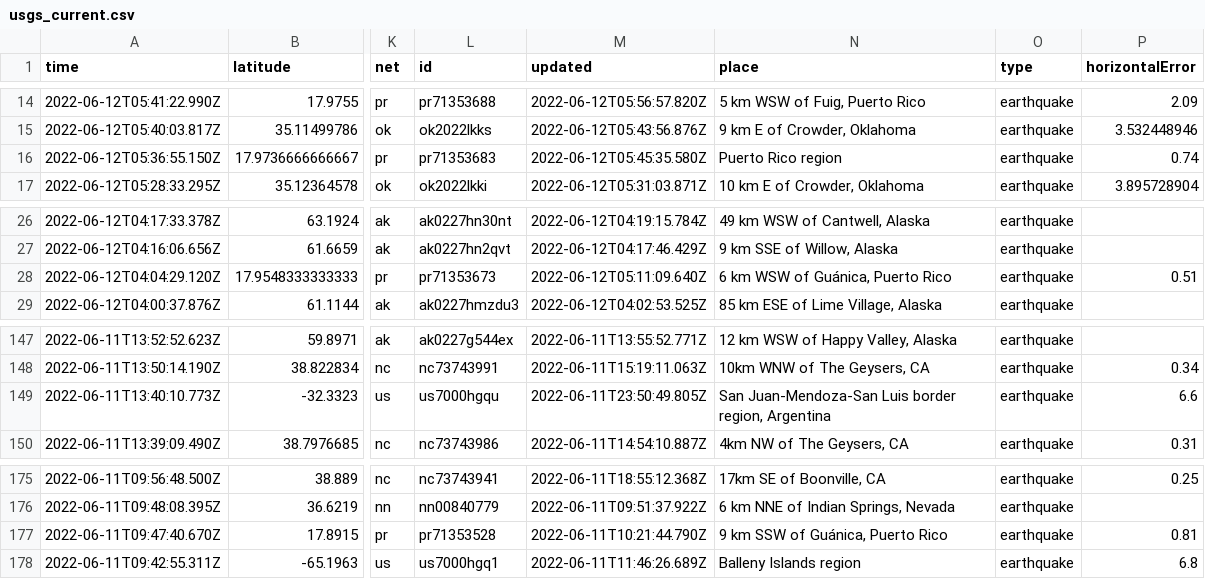
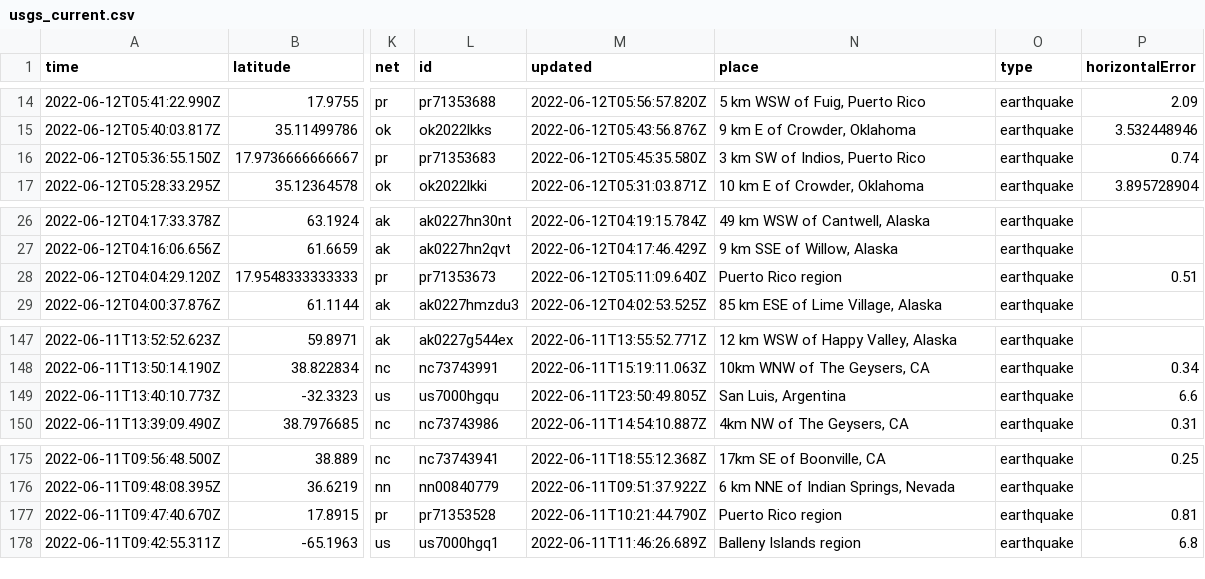
Before and after one commit to lizmurray3/my-data-robot, a CSV file: usgs_current.csv, drawn as a sheet; only a part is shown, gaps mark what is left out; the diff covers the shown part only; the diff names each change by its address in the sheet, - before the commit and + after, or states it on an @@ line.

```diff
--- a/usgs_current.csv
+++ b/usgs_current.csv
-N16 (place): Puerto Rico region
+N16 (place): 3 km SW of Indios, Puerto Rico
-N28 (place): 6 km WSW of Guánica, Puerto Rico
+N28 (place): Puerto Rico region
-N149 (place): San Juan-Mendoza-San Luis border region, Argentina
+N149 (place): San Luis, Argentina
-N177 (place): 9 km SSW of Guánica, Puerto Rico
+N177 (place): Puerto Rico region
```
Also changed, not shown: 4 removed rows and 8 edited cells elsewhere in this file.
